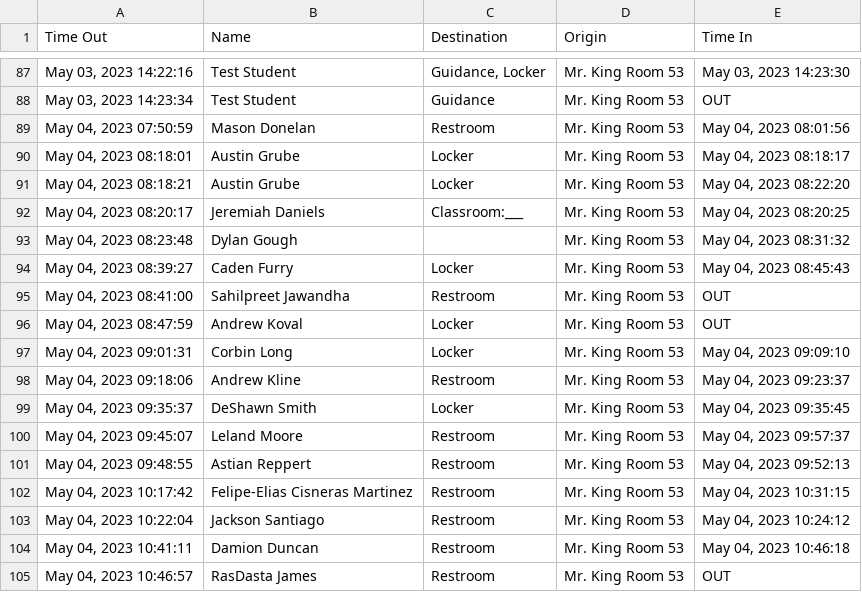
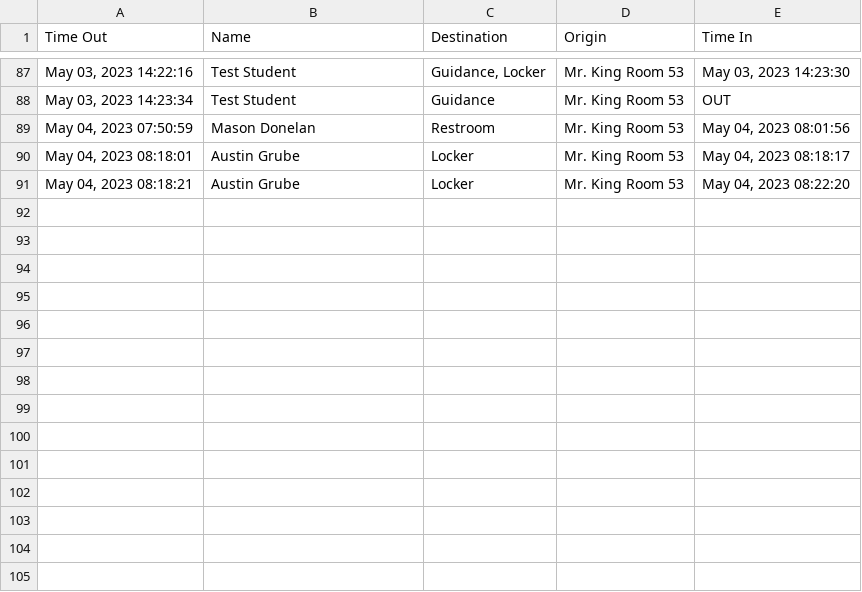
Before and after one commit to MrKing-dev/raspi_qr_passes, a CSV file: qr_passes_final/SignoutList2022.csv, drawn as a sheet; only a part is shown, gaps mark what is left out.

Commit message:
M qr_passes_final/SignoutList2022.csv

```diff
--- a/qr_passes_final/SignoutList2022.csv
+++ b/qr_passes_final/SignoutList2022.csv
@@ -91,15 +91 @@ Time Out,Name,Destination,Origin,Time In
 "May 04, 2023 08:18:21",Austin Grube,Locker,Mr. King Room 53,"May 04, 2023 08:22:20"
-"May 04, 2023 08:20:17",Jeremiah Daniels,Classroom:___,Mr. King Room 53,"May 04, 2023 08:20:25"
-"May 04, 2023 08:23:48",Dylan Gough,,Mr. King Room 53,"May 04, 2023 08:31:32"
-"May 04, 2023 08:39:27",Caden Furry,Locker,Mr. King Room 53,"May 04, 2023 08:45:43"
-"May 04, 2023 08:41:00",Sahilpreet Jawandha,Restroom,Mr. King Room 53,OUT
-"May 04, 2023 08:47:59",Andrew Koval,Locker,Mr. King Room 53,OUT
-"May 04, 2023 09:01:31",Corbin Long,Locker,Mr. King Room 53,"May 04, 2023 09:09:10"
-"May 04, 2023 09:18:06",Andrew Kline,Restroom,Mr. King Room 53,"May 04, 2023 09:23:37"
-"May 04, 2023 09:35:37",DeShawn Smith,Locker,Mr. King Room 53,"May 04, 2023 09:35:45"
-"May 04, 2023 09:45:07",Leland Moore,Restroom,Mr. King Room 53,"May 04, 2023 09:57:37"
-"May 04, 2023 09:48:55",Astian Reppert,Restroom,Mr. King Room 53,"May 04, 2023 09:52:13"
-"May 04, 2023 10:17:42",Felipe-Elias Cisneras Martinez,Restroom,Mr. King Room 53,"May 04, 2023 10:31:15"
-"May 04, 2023 10:22:04",Jackson Santiago,Restroom,Mr. King Room 53,"May 04, 2023 10:24:12"
-"May 04, 2023 10:41:11",Damion Duncan,Restroom,Mr. King Room 53,"May 04, 2023 10:46:18"
-"May 04, 2023 10:46:57",RasDasta James,Restroom,Mr. King Room 53,OUT
```
